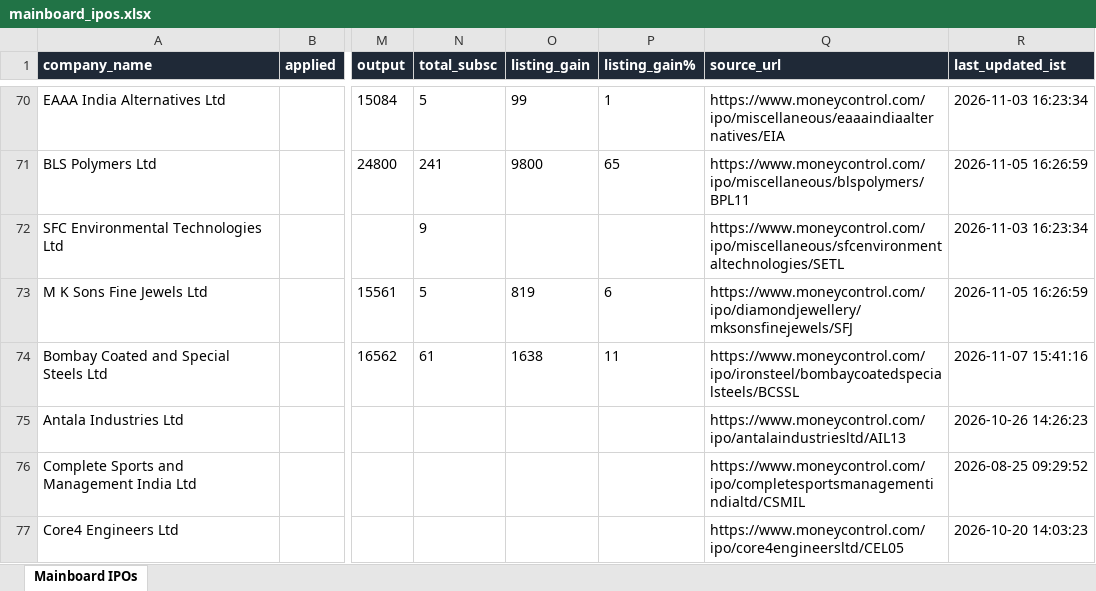
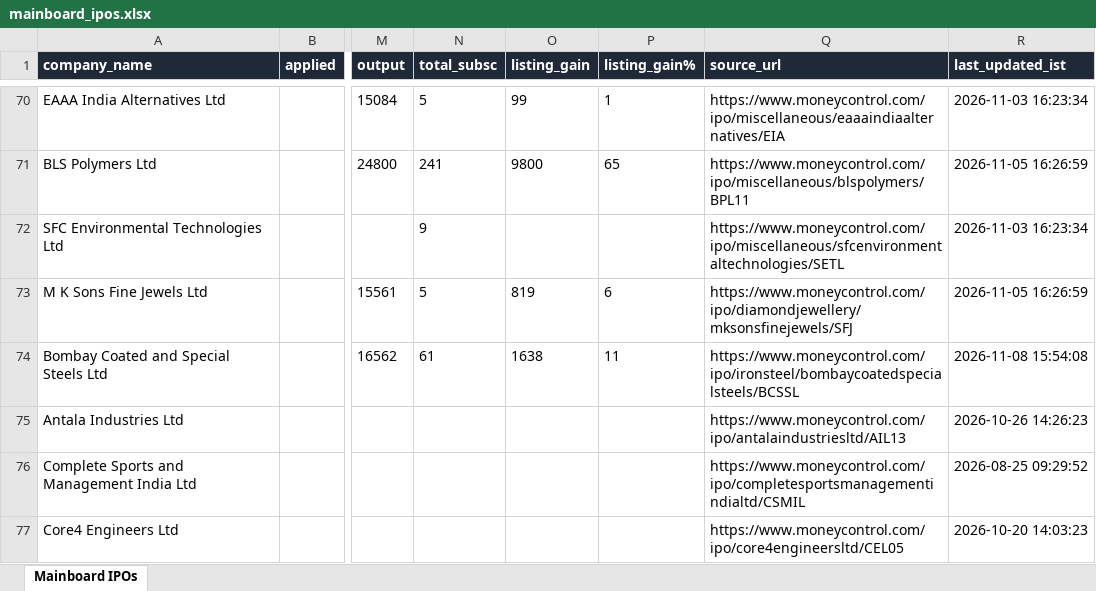
Before and after one commit to ArmanGrewal007/stonks, an Excel workbook: data/mainboard_ipos.xlsx, sheet Mainboard IPOs, drawn as a sheet; only a part is shown, gaps mark what is left out; values as stored, in another font and other column widths than the file's, no borders; the diff names each change by its address in the sheet, - before the commit and + after, or states it on an @@ line.

```diff
--- a/data/mainboard_ipos.xlsx (sheet Mainboard IPOs)
+++ b/data/mainboard_ipos.xlsx (sheet Mainboard IPOs)
-R74 (last_updated_ist): 2026-11-07 15:41:16
+R74 (last_updated_ist): 2026-11-08 15:54:08
```
Also changed, not shown: 2 other files.
